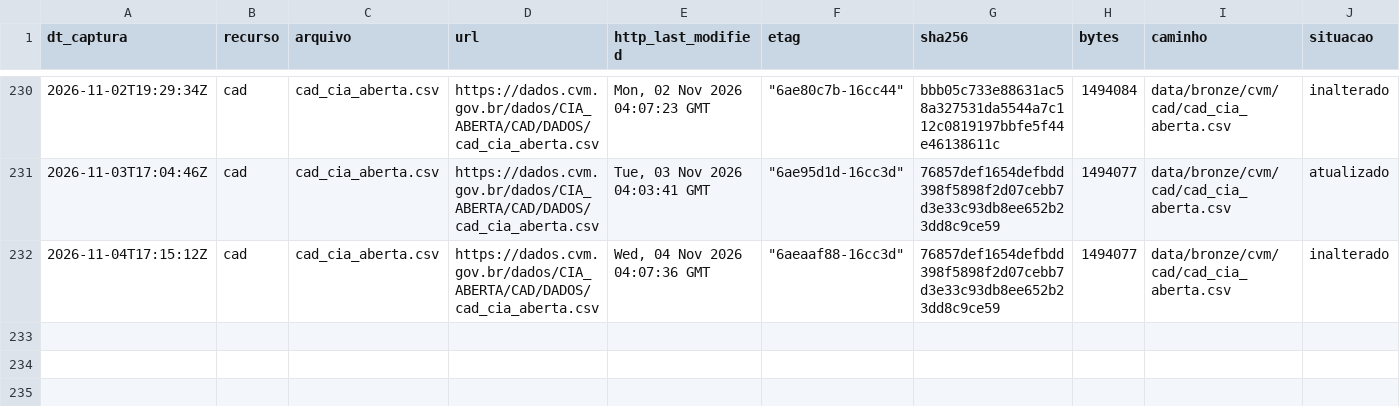
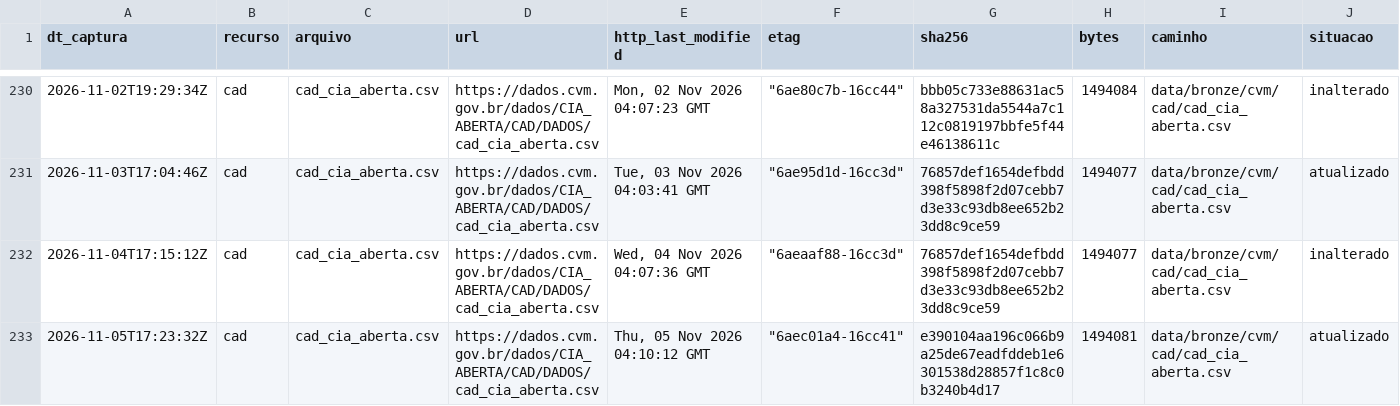
Before and after one commit to OsvaldoSantana/meol, a CSV file: docs/acervo/cvm/capturas.csv, drawn as a sheet; only a part is shown, gaps mark what is left out; rows hold the shown columns only; the diff names each change by its address in the sheet, - before the commit and + after, or states it on an @@ line.

```diff
--- a/docs/acervo/cvm/capturas.csv
+++ b/docs/acervo/cvm/capturas.csv
+row 233: 2026-11-05T17:23:32Z | cad | cad_cia_aberta.csv | https://dados.cvm.gov.br/dados/CIA_ABERTA/CAD/DADOS/cad_cia_aberta.csv | Thu, 05 Nov 2026 04:10:12 GMT | "6aec01a4-16cc41" | e390104aa196c066b9a25de67eadfddeb1e6301538d28857f1c8c0b3240b4d17 | 1494081 | data/bronze/cvm/cad/cad_cia_aberta.csv | atualizado
```
Also changed, not shown: docs/acervo/b3/capturas.csv.
